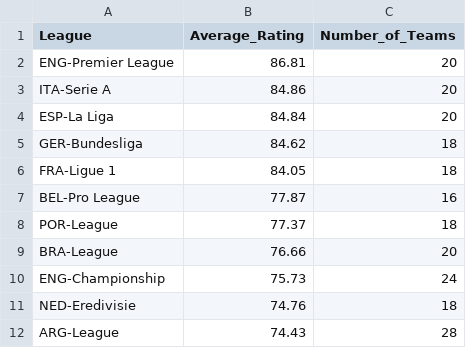
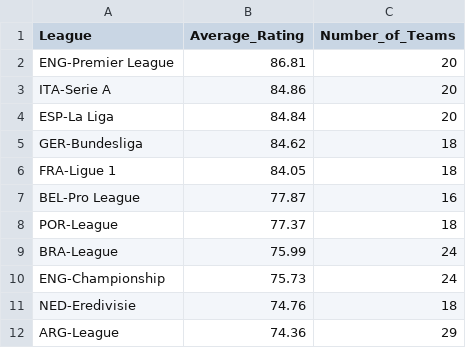
Before and after one commit to Jbuck1016/Player-Recommendation-System, a CSV file: Player Metrics/Team Stats/League Ratings Cleaned.csv, drawn as a sheet.

Commit message:
Add or update League Ratings Cleaned.csv

```diff
--- a/Player Metrics/Team Stats/League Ratings Cleaned.csv
+++ b/Player Metrics/Team Stats/League Ratings Cleaned.csv
@@ -8,5 +8,5 @@ BEL-Pro League,77.87,16
 POR-League,77.37,18
-BRA-League,76.66,20
+BRA-League,75.99,24
 ENG-Championship,75.73,24
 NED-Eredivisie,74.76,18
-ARG-League,74.43,28
+ARG-League,74.36,29
```
